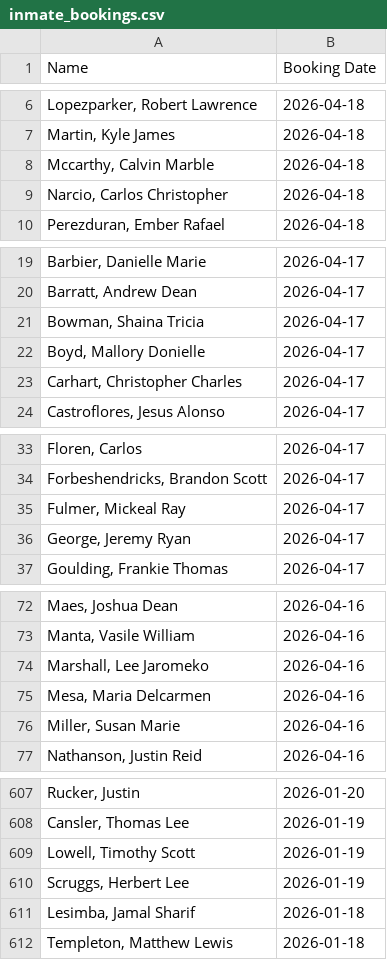
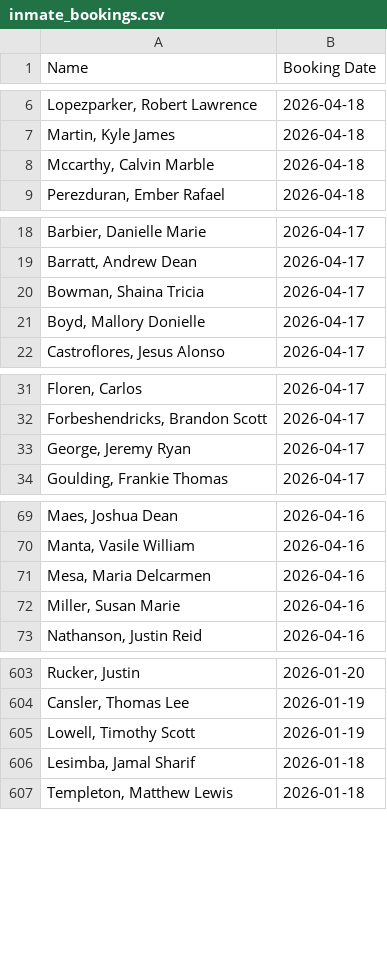
Before and after one commit to NguyenDa18/Portland-Jail-Data-Crawler, a CSV file: csvs/inmate_bookings.csv, drawn as a sheet; only a part is shown, gaps mark what is left out; the diff names each change by its address in the sheet, - before the commit and + after, or states it on an @@ line.

```diff
--- a/csvs/inmate_bookings.csv
+++ b/csvs/inmate_bookings.csv
-row 9: Narcio, Carlos Christopher | 2026-04-18
-row 23: Carhart, Christopher Charles | 2026-04-17
-row 35: Fulmer, Mickeal Ray | 2026-04-17
-row 74: Marshall, Lee Jaromeko | 2026-04-16
-row 610: Scruggs, Herbert Lee | 2026-01-19
```
Also changed, not shown: csvs/inmate_charges.csv, csvs/inmate_details.csv.
